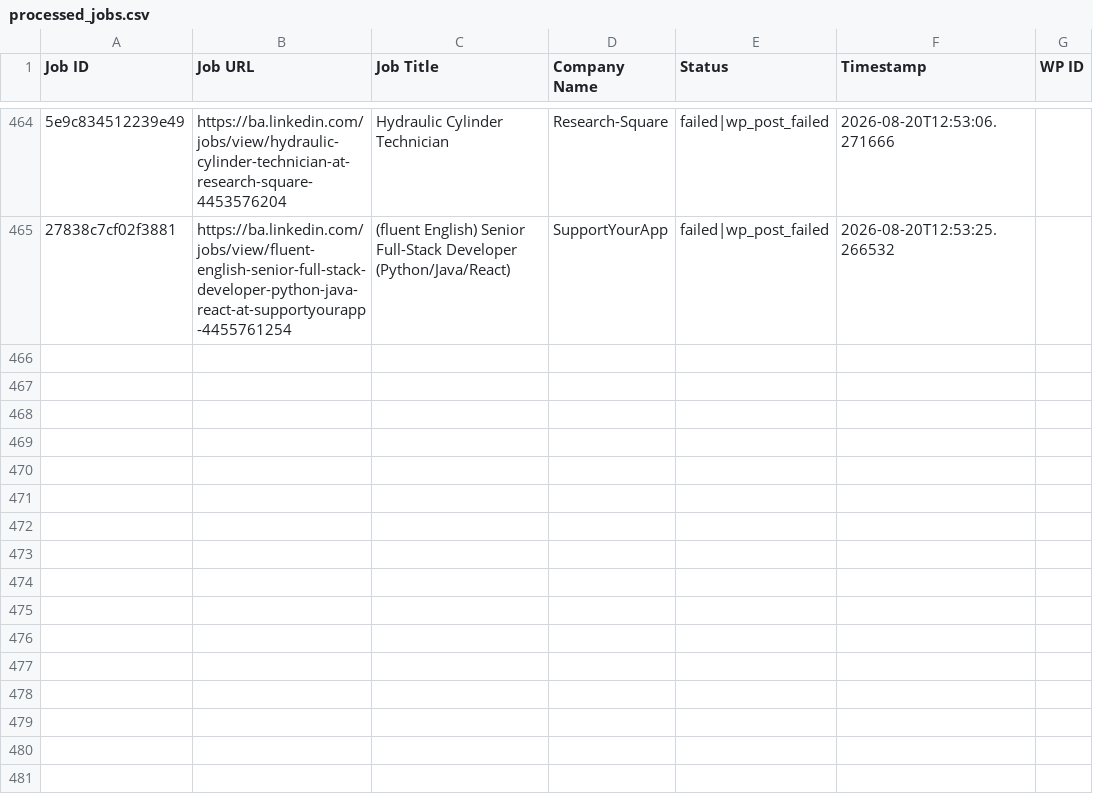
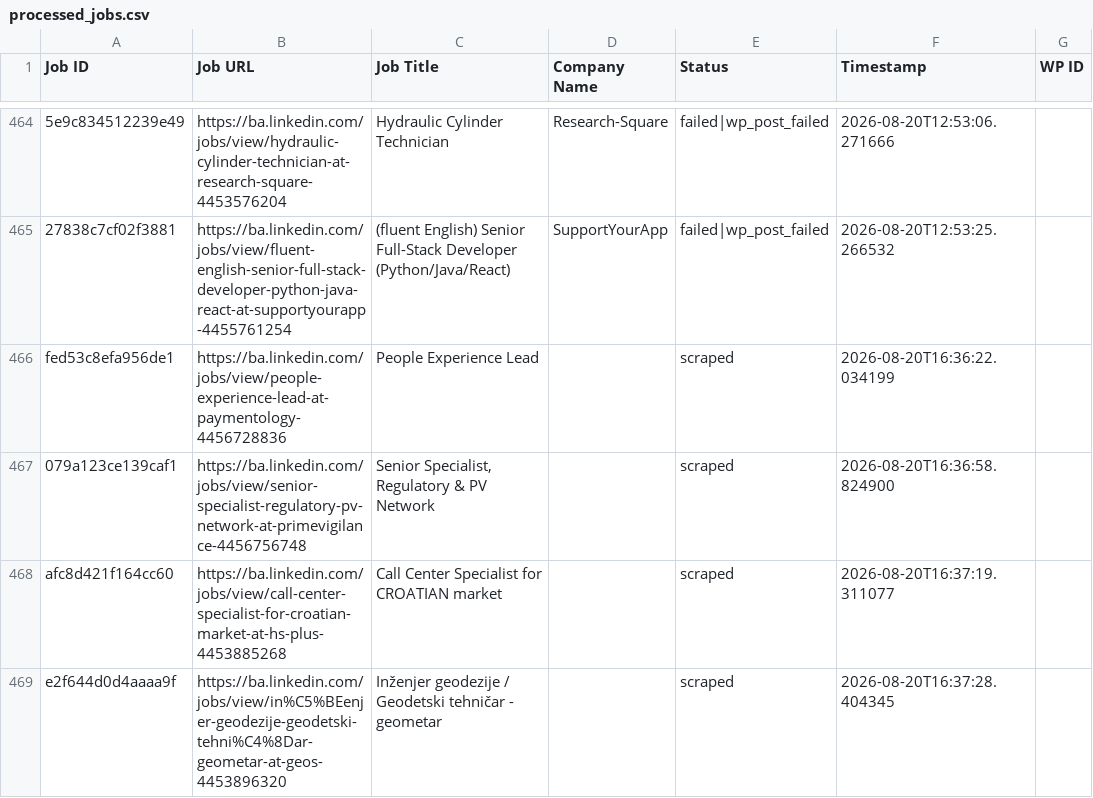
Before and after one commit to mimusdesign/ba, a CSV file: processed_jobs.csv, drawn as a sheet; only a part is shown, gaps mark what is left out; the diff names each change by its address in the sheet, - before the commit and + after, or states it on an @@ line.

```diff
--- a/processed_jobs.csv
+++ b/processed_jobs.csv
+row 466: fed53c8efa956de1 | https://ba.linkedin.com/jobs/view/people-experience-lead-at-paymentology-4456728836 | People Experience Lead |  | scraped | 2026-08-20T16:36:22.034199
+row 467: 079a123ce139caf1 | https://ba.linkedin.com/jobs/view/senior-specialist-regulatory-pv-network-at-primevigilance-4456756748 | Senior Specialist, Regulatory & PV Network |  | scraped | 2026-08-20T16:36:58.824900
+row 468: afc8d421f164cc60 | https://ba.linkedin.com/jobs/view/call-center-specialist-for-croatian-market-at-hs-plus-4453885268 | Call Center Specialist for CROATIAN market |  | scraped | 2026-08-20T16:37:19.311077
+row 469: e2f644d0d4aaaa9f | https://ba.linkedin.com/jobs/view/in%C5%BEenjer-geodezije-geodetski-tehni%C4%8Dar-geometar-at-geos-4453896320 | Inženjer geodezije / Geodetski tehničar - geometar |  | scraped | 2026-08-20T16:37:28.404345
```
